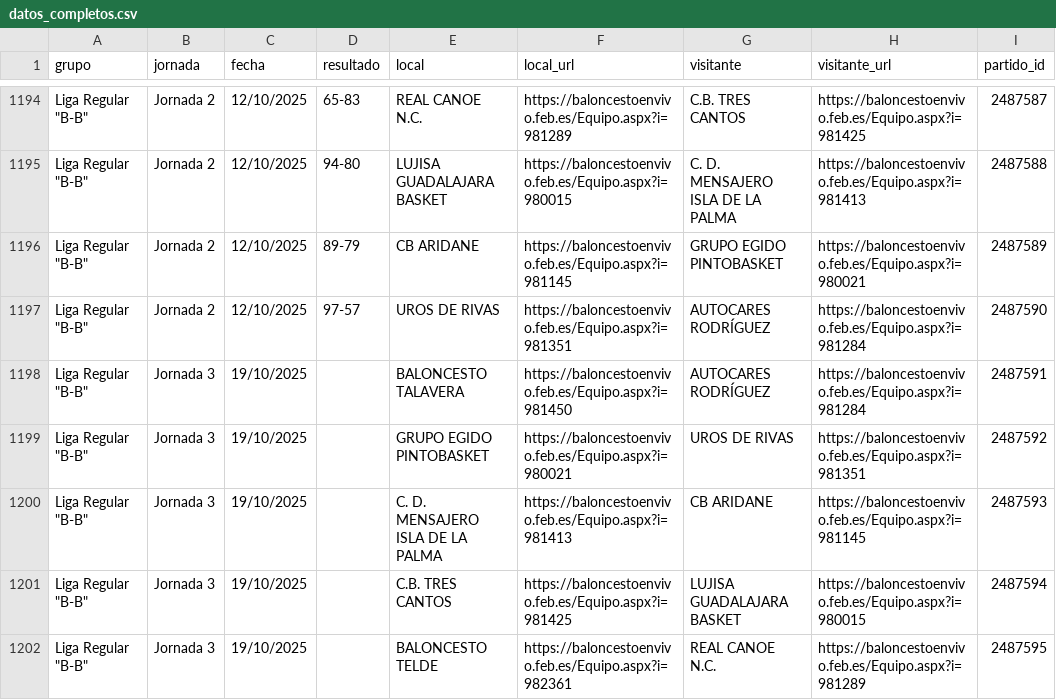
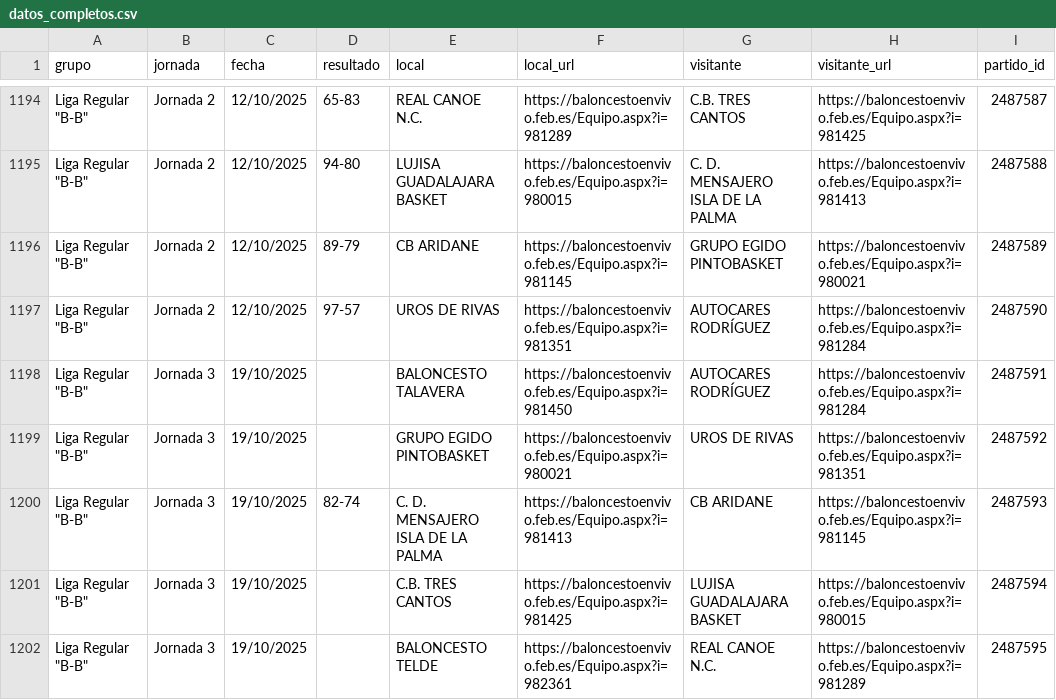
Before and after one commit to palodo/PiScoutingBot, a CSV file: data/datos_completos.csv, drawn as a sheet; only a part is shown, gaps mark what is left out; the diff covers the shown part only; the diff names each change by its address in the sheet, - before the commit and + after, or states it on an @@ line.

```diff
--- a/data/datos_completos.csv
+++ b/data/datos_completos.csv
-D1200 (resultado): (empty)
+D1200 (resultado): 82-74
```
Also changed, not shown: 23 edited cells elsewhere in this file, 19 other files.
